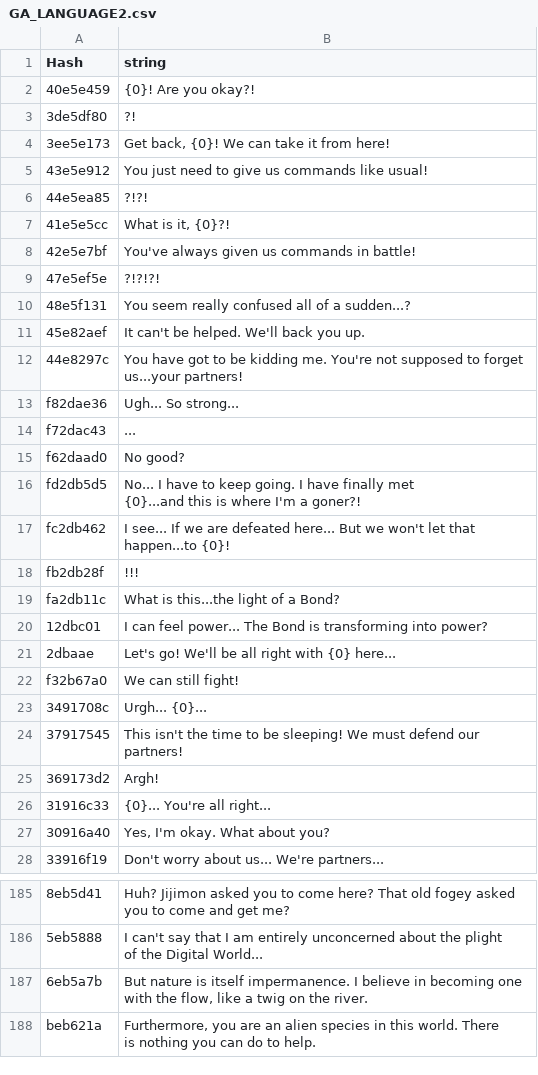
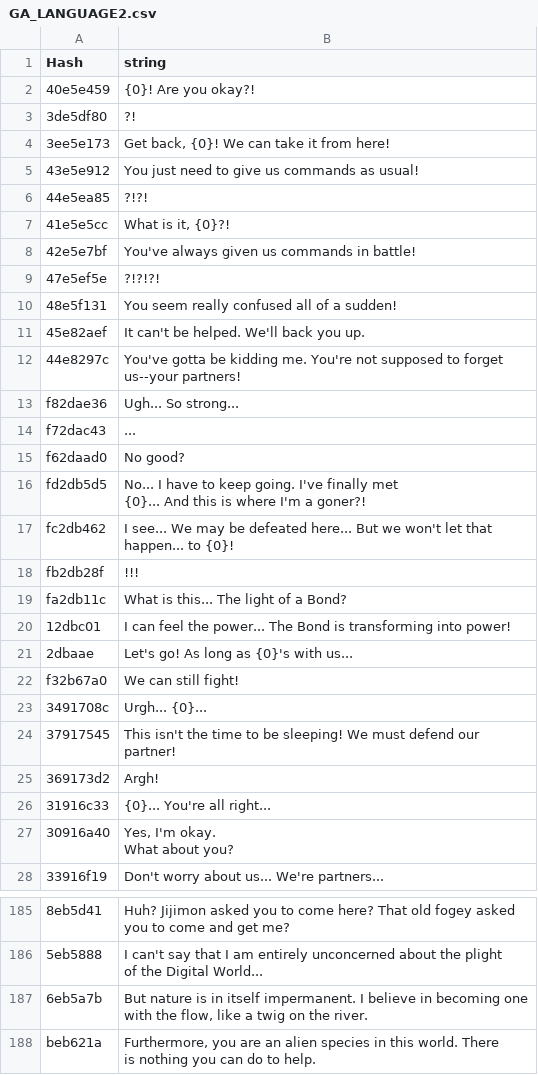
Before and after one commit to seiya-dev/DWNO-VITA-LANG, a CSV file: vita-tc-source/lang_01_tc.bytes/GA_LANGUAGE2.csv, drawn as a sheet; only a part is shown, gaps mark what is left out; the diff covers the shown part only.

```diff
--- a/vita-tc-source/lang_01_tc.bytes/GA_LANGUAGE2.csv
+++ b/vita-tc-source/lang_01_tc.bytes/GA_LANGUAGE2.csv
@@ -4,3 +4,3 @@
 "3ee5e173","Get back, {0}! We can take it from here!"
-"43e5e912","You just need to give us commands like usual!"
+"43e5e912","You just need to give us commands as usual!"
 "44e5ea85","?!?!"
@@ -9,6 +9,6 @@
 "47e5ef5e","?!?!?!"
-"48e5f131","You seem really confused all of a sudden...?"
+"48e5f131","You seem really confused all of a sudden!"
 "45e82aef","It can't be helped. We'll back you up."
-"44e8297c","You have got to be kidding me. You're not supposed to forget
-us...your partners!"
+"44e8297c","You've gotta be kidding me. You're not supposed to forget
+us--your partners!"
 "f82dae36","Ugh... So strong..."
@@ -16,17 +16,18 @@ us...your partners!"
 "f62daad0","No good?"
-"fd2db5d5","No... I have to keep going. I have finally met
-{0}...and this is where I'm a goner?!"
-"fc2db462","I see... If we are defeated here... But we won't let that
-happen...to {0}!"
+"fd2db5d5","No... I have to keep going. I've finally met
+{0}... And this is where I'm a goner?!"
+"fc2db462","I see... We may be defeated here... But we won't let that
+happen... to {0}!"
 "fb2db28f","!!!"
-"fa2db11c","What is this...the light of a Bond?"
-"12dbc01","I can feel power... The Bond is transforming into power?"
-"2dbaae","Let's go! We'll be all right with {0} here..."
+"fa2db11c","What is this... The light of a Bond?"
+"12dbc01","I can feel the power... The Bond is transforming into power!"
+"2dbaae","Let's go! As long as {0}'s with us..."
 "f32b67a0","We can still fight!"
 "3491708c","Urgh... {0}..."
-"37917545","This isn't the time to be sleeping! We must defend our
-partners!"
+"37917545","This isn't the time to be sleeping! We must defend our
+partner!"
 "369173d2","Argh!"
 "31916c33","{0}... You're all right..."
-"30916a40","Yes, I'm okay. What about you?"
+"30916a40","Yes, I'm okay.
+What about you?"
 "33916f19","Don't worry about us... We're partners..."
@@ -276,4 +277,4 @@ you to come and get me?"
 of the Digital World..."
-"6eb5a7b","But nature is itself impermanence. I believe in becoming one
-with the flow, like a twig on the river."
+"6eb5a7b","But nature is in itself impermanent. I believe in becoming one
+with the flow, like a twig on the river."
 "beb621a","Furthermore, you are an alien species in this world. There
```
Also changed, not shown: 97 edited cells elsewhere in this file, 1 other file.
